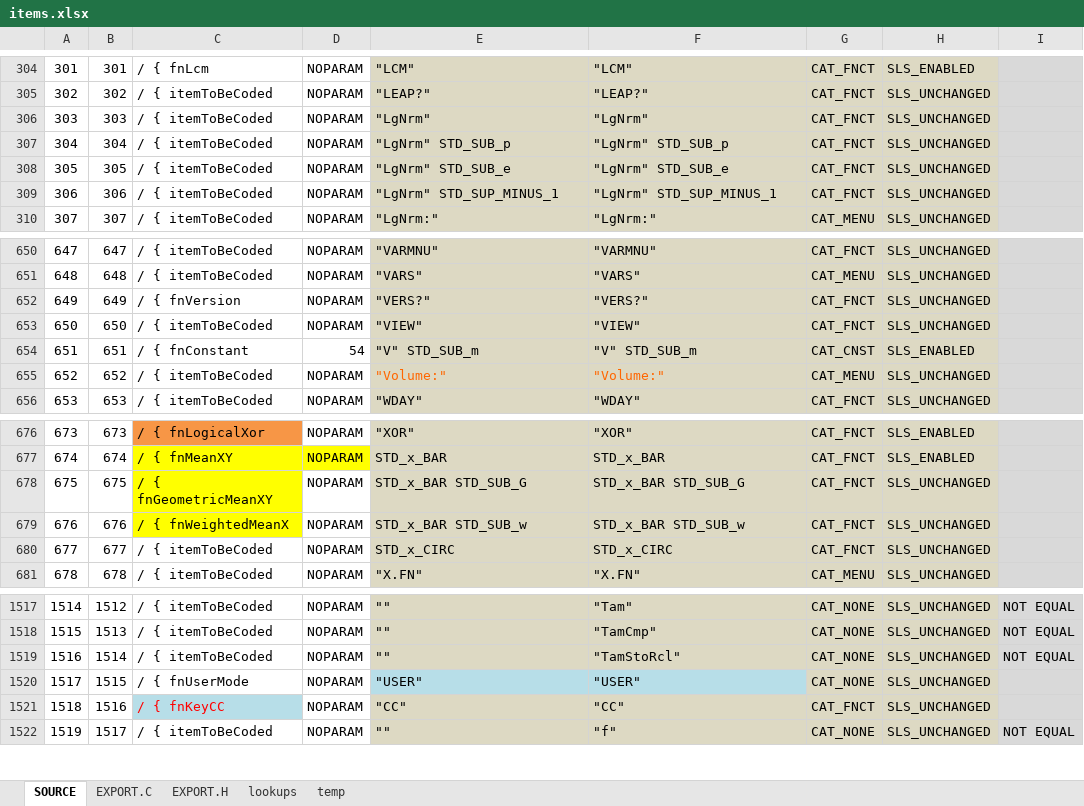
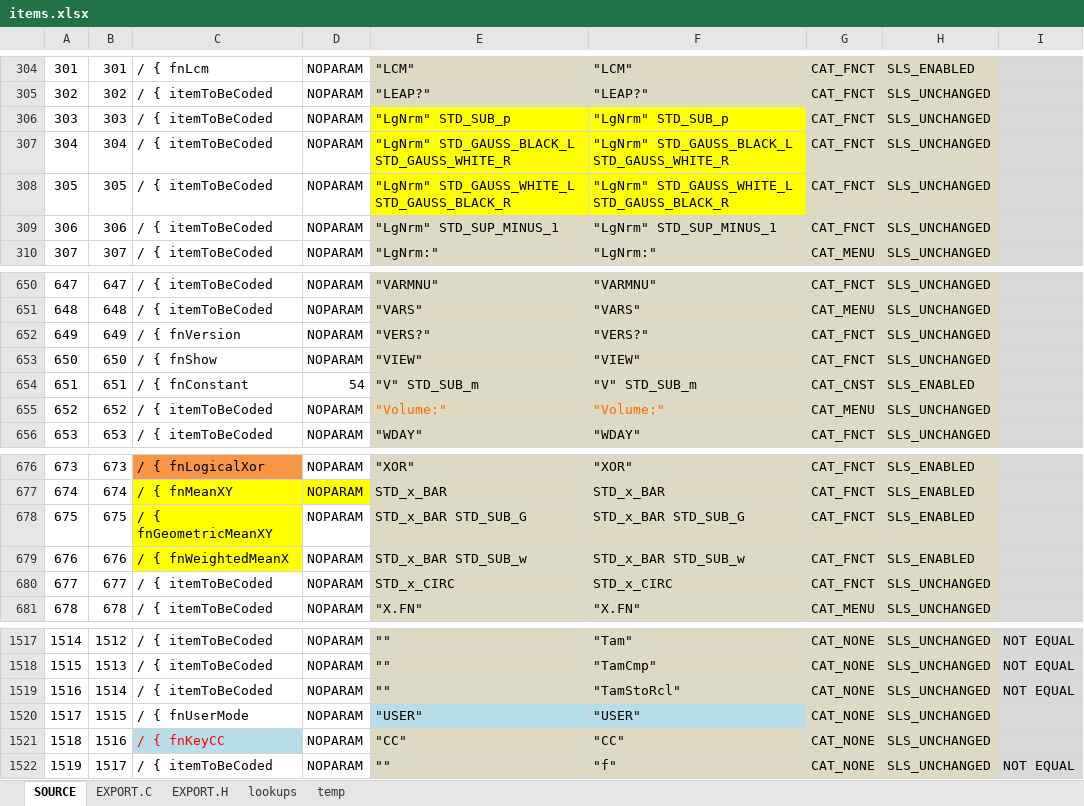
Before and after one commit to semi-simple/C43-mirror, an Excel workbook: src/items.xlsx, sheet SOURCE, drawn as a sheet; only a part is shown, gaps mark what is left out; values as stored, in another font and other column widths than the file's, no borders; conditional formats not drawn; the diff names each change by its address in the sheet, - before the commit and + after, or states it on an @@ line.

```diff
--- a/src/items.xlsx (sheet SOURCE)
+++ b/src/items.xlsx (sheet SOURCE)
-E306: "LgNrm"
+E306: "LgNrm" STD_SUB_p
-E306:F308 fill: #DDD9C3
+E306:F308 fill: #FFFF00
-F306: "LgNrm"
+F306: "LgNrm" STD_SUB_p
-E307: "LgNrm" STD_SUB_p
+E307: "LgNrm" STD_GAUSS_BLACK_L STD_GAUSS_WHITE_R
-F307: "LgNrm" STD_SUB_p
+F307: "LgNrm" STD_GAUSS_BLACK_L STD_GAUSS_WHITE_R
-E308: "LgNrm" STD_SUB_e
+E308: "LgNrm" STD_GAUSS_WHITE_L STD_GAUSS_BLACK_R
-F308: "LgNrm" STD_SUB_e
+F308: "LgNrm" STD_GAUSS_WHITE_L STD_GAUSS_BLACK_R
-C653: / { itemToBeCoded
+C653: / { fnShow
-H678:H679: SLS_UNCHANGED
+H678:H679: SLS_ENABLED
-G1521: CAT_FNCT
+G1521: CAT_NONE
```
Also changed, not shown: sheet EXPORT.C, 15 other files.
